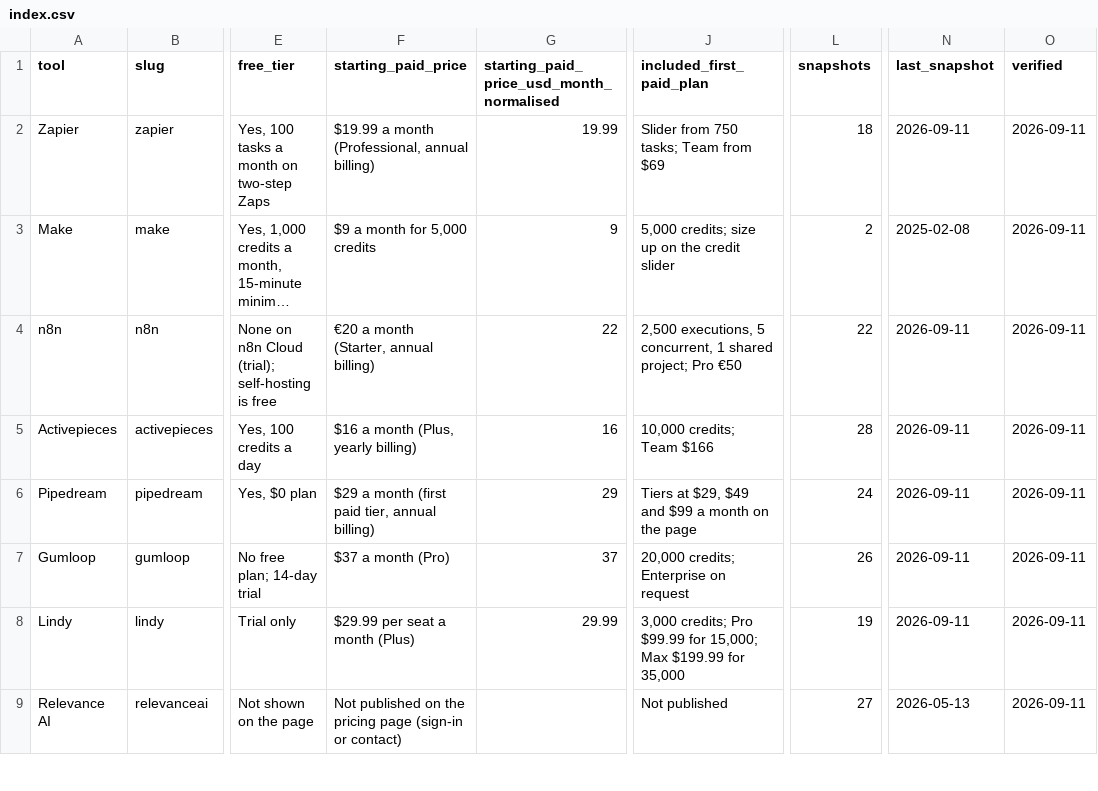
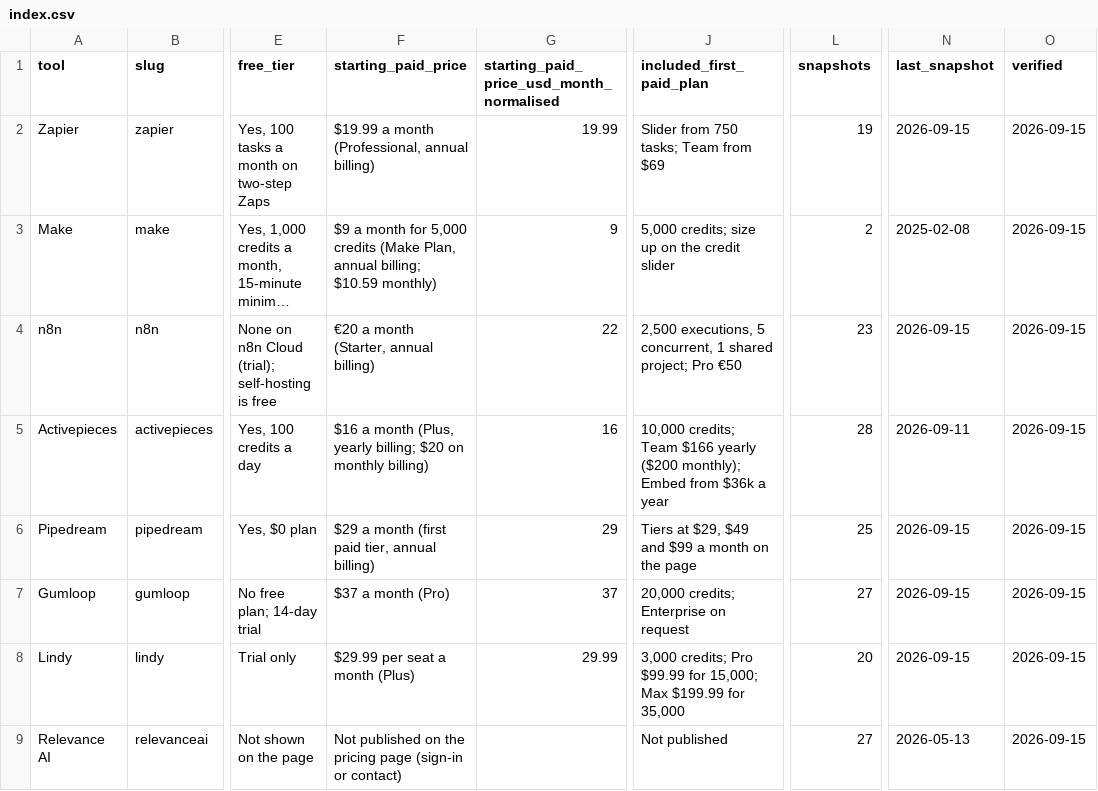
Before and after one commit to Aryan2193/ai-agent-pricing-data, a CSV file: pricing/index.csv, drawn as a sheet; only a part is shown, gaps mark what is left out; long unchanged cells end in …; the diff covers the shown part only; the diff names each change by its address in the sheet, - before the commit and + after, or states it on an @@ line.

```diff
--- a/pricing/index.csv
+++ b/pricing/index.csv
-L2 (snapshots): 18
+L2 (snapshots): 19
-N2 (last_snapshot): 2026-09-11
+N2 (last_snapshot): 2026-09-15
-O2:O9 (verified): 2026-09-11
+O2:O9 (verified): 2026-09-15
-F3 (starting_paid_price): …5,000 credits
+F3 (starting_paid_price): …5,000 credits (Make Plan, annual billing; $10.59 monthly)
-L4 (snapshots): 22
+L4 (snapshots): 23
-N4 (last_snapshot): 2026-09-11
+N4 (last_snapshot): 2026-09-15
-F5 (starting_paid_price): …(Plus, yearly billing)
+F5 (starting_paid_price): …(Plus, yearly billing; $20 on monthly billing)
-J5 (included_first_paid_plan): …Team $166
+J5 (included_first_paid_plan): …Team $166 yearly ($200 monthly); Embed from $36k a year
-L6 (snapshots): 24
+L6 (snapshots): 25
-N6:N8 (last_snapshot): 2026-09-11
+N6:N8 (last_snapshot): 2026-09-15
-L7 (snapshots): 26
+L7 (snapshots): 27
-L8 (snapshots): 19
+L8 (snapshots): 20
```
Also changed, not shown: 18 edited cells elsewhere in this file, statistics/ai-automation-statistics-2026.csv, statistics/small-business-ai-adoption-statistics-2026.csv, 4 other files.
